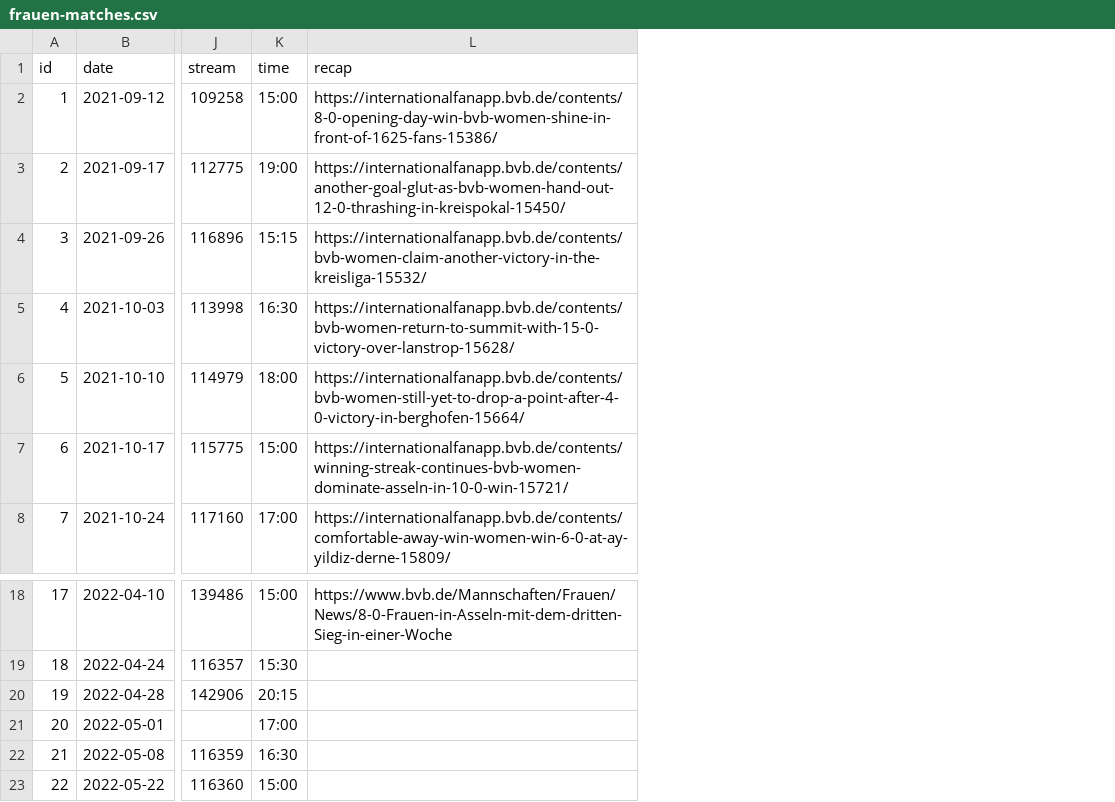
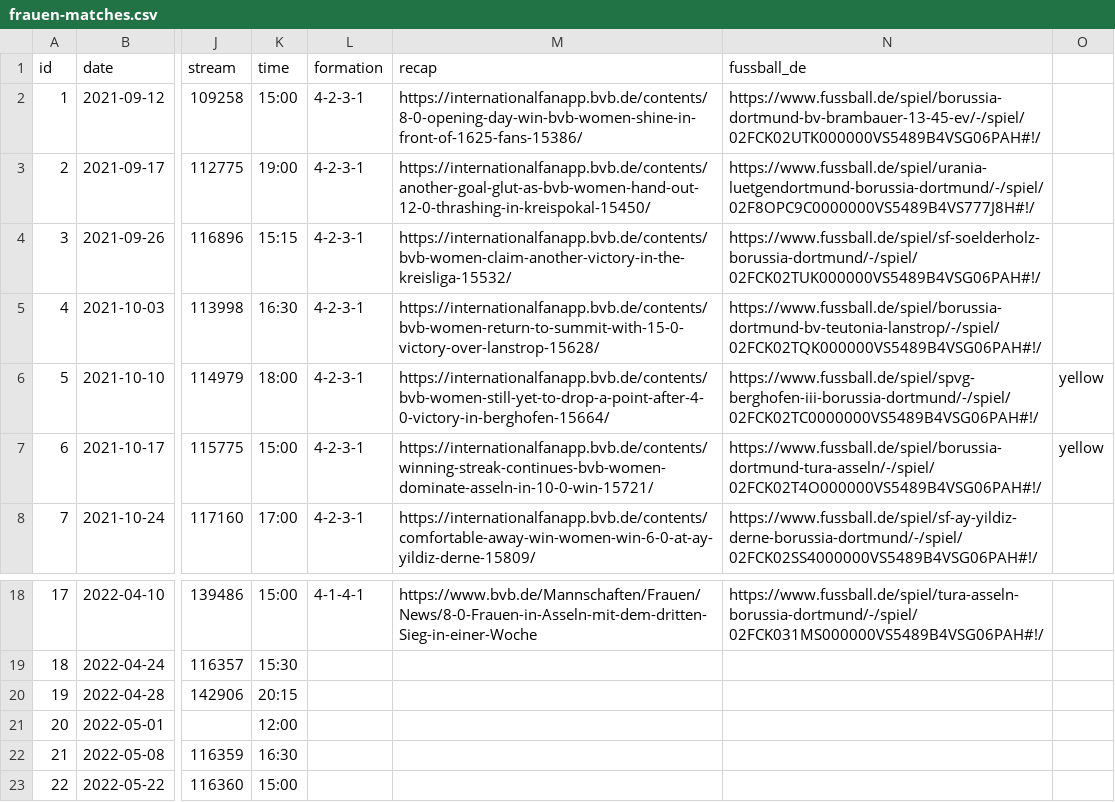
Before and after one commit to adarowski/bvb, a CSV file: _data/frauen-matches.csv, drawn as a sheet; only a part is shown, gaps mark what is left out; the diff names each change by its address in the sheet, - before the commit and + after, or states it on an @@ line.

```diff
--- a/_data/frauen-matches.csv
+++ b/_data/frauen-matches.csv
+column L (formation), rows 2-8: all 4-2-3-1; row 18: 4-1-4-1
+column N (fussball_de), rows 2-8: https://www.fussball.de/spiel/borussia-dortmund-bv-brambauer-13-45-ev/-/spiel/02FCK02UTK000000VS5489B4VSG06PAH#!/ | https://www.fussball.de/spiel/urania-luetgendortmund-borussia-dortmund/-/spiel/02F8OPC9C0000000VS5489B4VS777J8H#!/ | https://www.fussball.de/spiel/sf-soelderholz-borussia-dortmund/-/spiel/02FCK02TUK000000VS5489B4VSG06PAH#!/ | https://www.fussball.de/spiel/borussia-dortmund-bv-teutonia-lanstrop/-/spiel/02FCK02TQK000000VS5489B4VSG06PAH#!/ | https://www.fussball.de/spiel/spvg-berghofen-iii-borussia-dortmund/-/spiel/02FCK02TC0000000VS5489B4VSG06PAH#!/ | https://www.fussball.de/spiel/borussia-dortmund-tura-asseln/-/spiel/02FCK02T4O000000VS5489B4VSG06PAH#!/ | https://www.fussball.de/spiel/sf-ay-yildiz-derne-borussia-dortmund/-/spiel/02FCK02SS4000000VS5489B4VSG06PAH#!/; row 18: https://www.fussball.de/spiel/tura-asseln-borussia-dortmund/-/spiel/02FCK031MS000000VS5489B4VSG06PAH#!/
+column O, rows 6-7: yellow | yellow
-K21 (time): 17:00
+K21 (time): 12:00
```
Also changed, not shown: _data/frauen-match-logs.csv, _data/players-frauen.csv, 8 other files.
